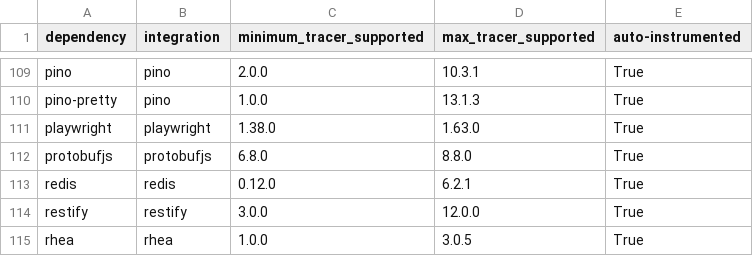
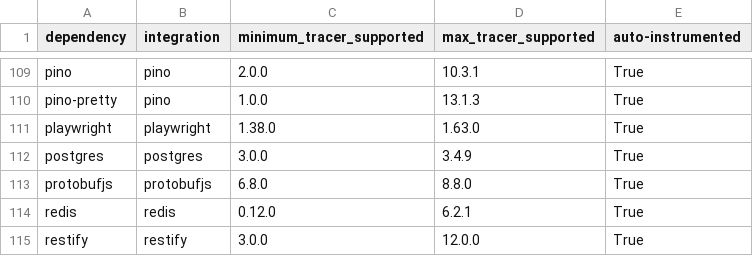
Before and after one commit to DataDog/dd-trace-js, a CSV file: supported_versions_table.csv, drawn as a sheet; only a part is shown, gaps mark what is left out; the shorter side is filled out with more unchanged rows; the diff names each change by its address in the sheet, - before the commit and + after, or states it on an @@ line.

Commit message:
feat(postgres): add Postgres.js tracing (#10125)
Postgres.js 3.x keeps query dispatch and settlement in module-local closures, so wrapping public exports cannot observe the full lifecycle of lazy queries. Instrumenting those source-owned boundaries preserves one database span across queued execution, cursors, retries, cancellations, and connection errors while keeping query identity unchanged and omitting endpoint tags when execution can fail over between hosts or use a Unix-domain socket.

Refs: https://github.com/DataDog/dd-trace-js/issues/2644

```diff
--- a/supported_versions_table.csv
+++ b/supported_versions_table.csv
+row 112: postgres | postgres | 3.0.0 | 3.4.9 | True
```
Also changed, not shown: 31 other files.
